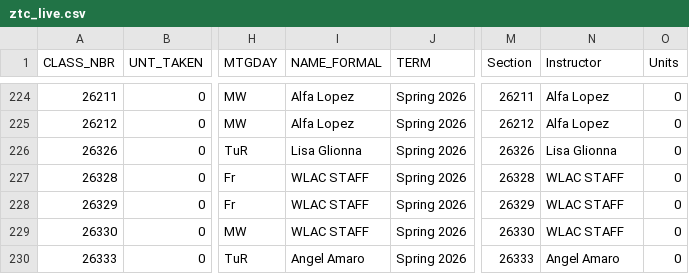
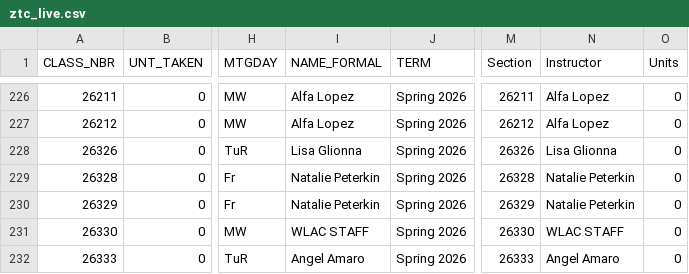
Before and after one commit to West-Los-Angeles-College/ztc, a CSV file: ztc_live.csv, drawn as a sheet; only a part is shown, gaps mark what is left out; addresses are those after the commit; the diff covers the shown part only; the diff names each change by its address in the sheet, - before the commit and + after, or states it on an @@ line.

```diff
--- a/ztc_live.csv
+++ b/ztc_live.csv
-I229:I230 (NAME_FORMAL): WLAC STAFF
+I229:I230 (NAME_FORMAL): Natalie Peterkin
-N229:N230 (Instructor): WLAC STAFF
+N229:N230 (Instructor): Natalie Peterkin
```
Also changed, not shown: 4 added rows and 8 edited cells elsewhere in this file.
